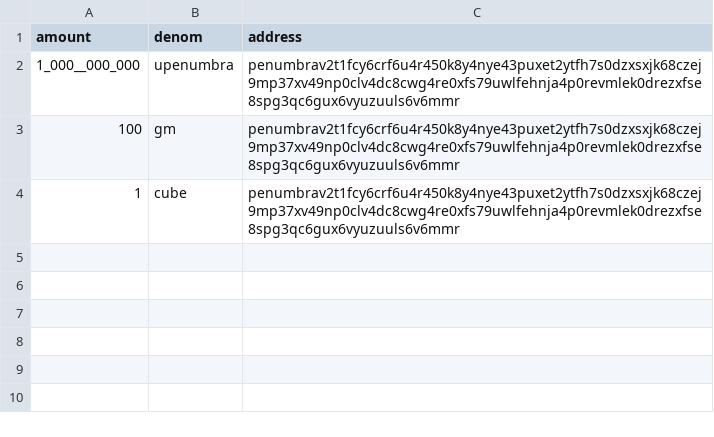
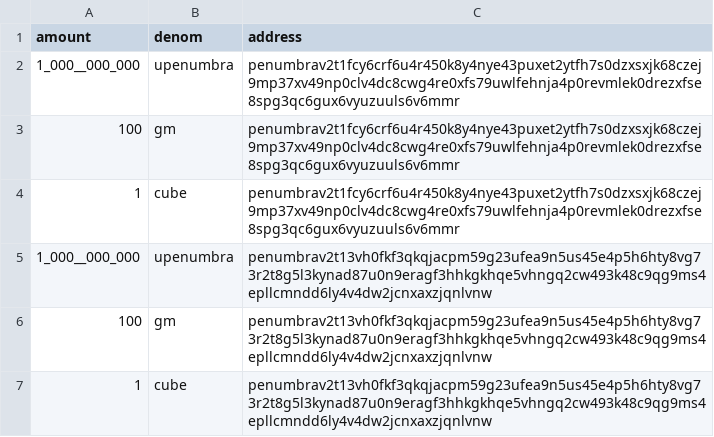
Before and after one commit to penumbra-zone/penumbra, a CSV file: testnets/026-hermippe/allocations.csv, drawn as a sheet; the diff names each change by its address in the sheet, - before the commit and + after, or states it on an @@ line.

Commit message:
test: update integration test for v2 address format

```diff
--- a/testnets/026-hermippe/allocations.csv
+++ b/testnets/026-hermippe/allocations.csv
+row 5: 1_000__000_000 | upenumbra | penumbrav2t13vh0fkf3qkqjacpm59g23ufea9n5us45e4p5h6hty8vg73r2t8g5l3kynad87u0n9eragf3hhkgkhqe5vhngq2cw493k48c9qg9ms4epllcmndd6ly4v4dw2jcnxaxzjqnlvnw
+row 6: 100 | gm | penumbrav2t13vh0fkf3qkqjacpm59g23ufea9n5us45e4p5h6hty8vg73r2t8g5l3kynad87u0n9eragf3hhkgkhqe5vhngq2cw493k48c9qg9ms4epllcmndd6ly4v4dw2jcnxaxzjqnlvnw
+row 7: 1 | cube | penumbrav2t13vh0fkf3qkqjacpm59g23ufea9n5us45e4p5h6hty8vg73r2t8g5l3kynad87u0n9eragf3hhkgkhqe5vhngq2cw493k48c9qg9ms4epllcmndd6ly4v4dw2jcnxaxzjqnlvnw
```
Also changed, not shown: 1 other file.
